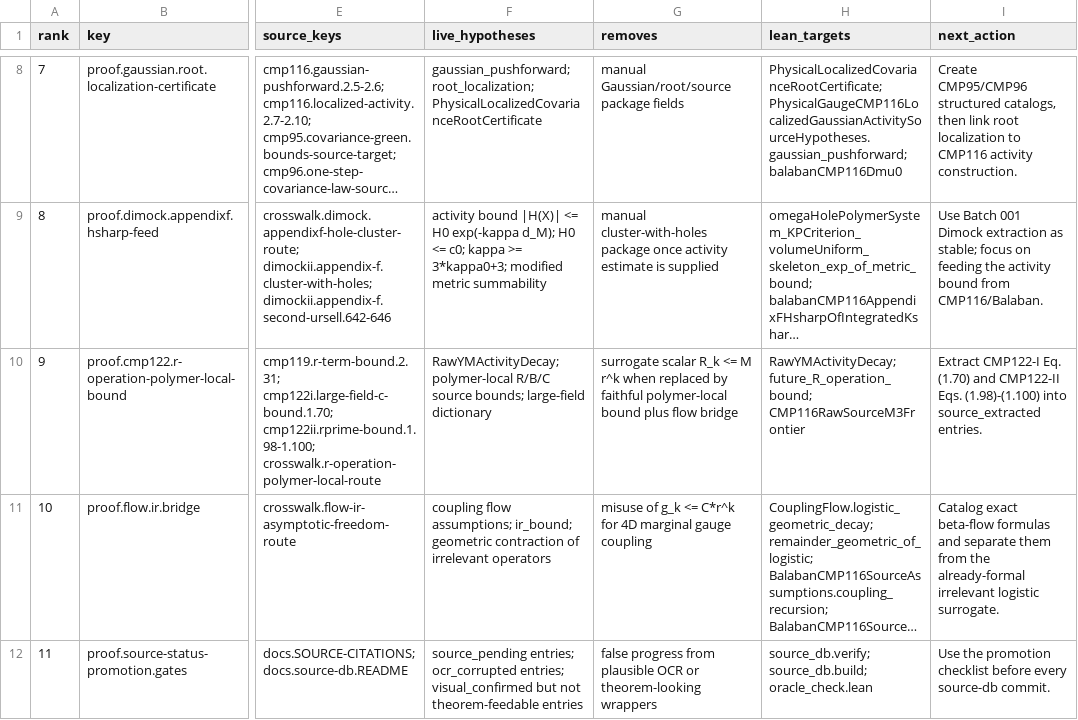
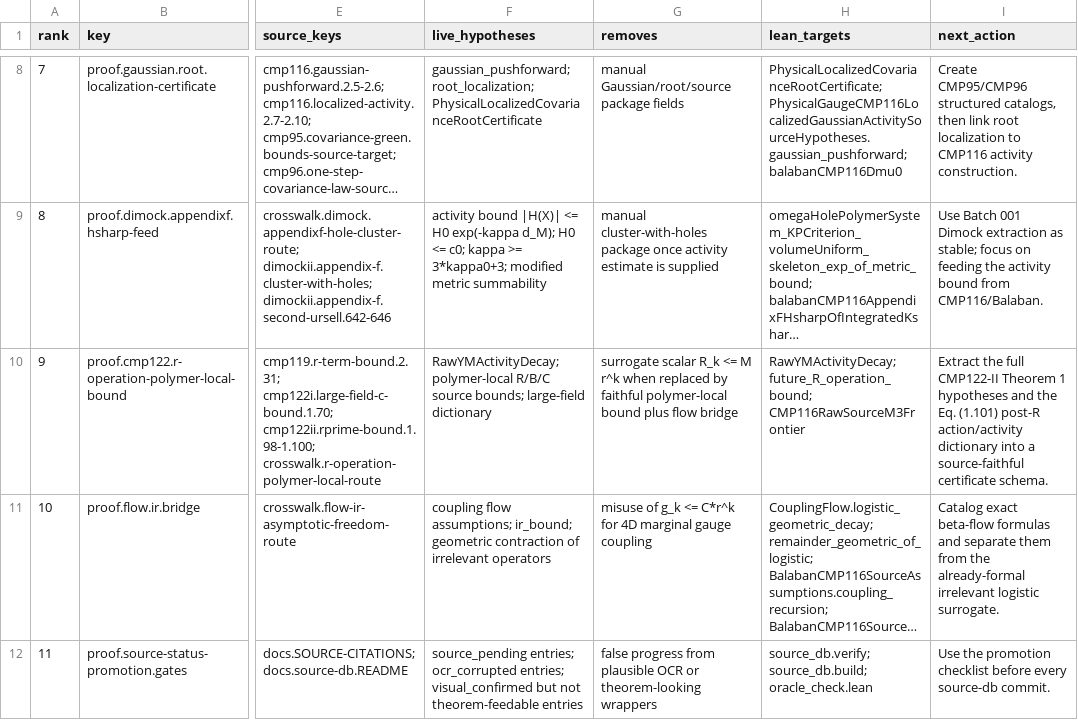
Before and after one commit to lluiseriksson/THE-ERIKSSON-PROGRAMME, a CSV file: docs/source-db/indices/proof-obligation-cards.csv, drawn as a sheet; only a part is shown, gaps mark what is left out; long unchanged cells end in …; the diff names each change by its address in the sheet, - before the commit and + after, or states it on an @@ line.

Commit message:
source-db: align CMP122 proof-card next action

```diff
--- a/docs/source-db/indices/proof-obligation-cards.csv
+++ b/docs/source-db/indices/proof-obligation-cards.csv
-I10 (next_action): Extract CMP122-I Eq. (1.70) and CMP122-II Eqs. (1.98)-(1.100) into source_extracted entries.
+I10 (next_action): Extract the full CMP122-II Theorem 1 hypotheses and the Eq. (1.101) post-R action/activity dictionary into a source-faithful certificate schema.
```
Also changed, not shown: 2 other files.
